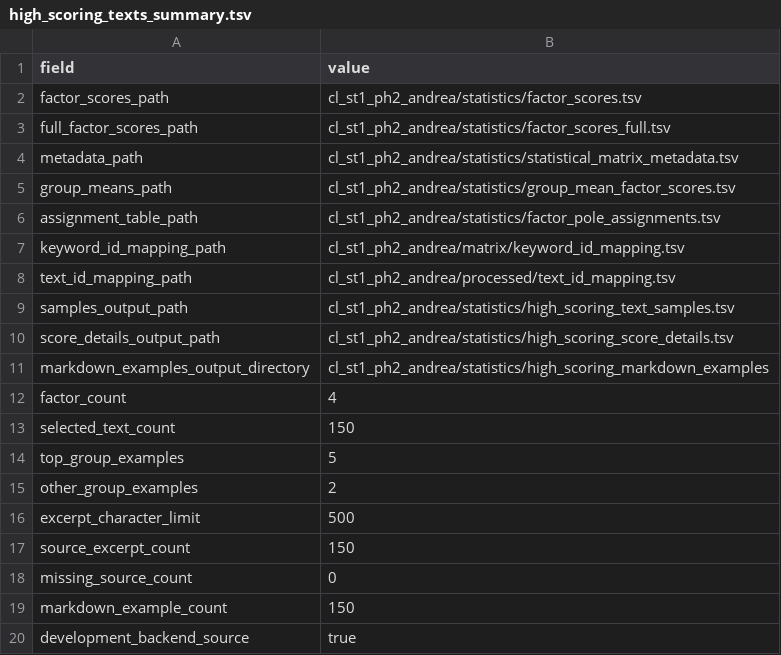
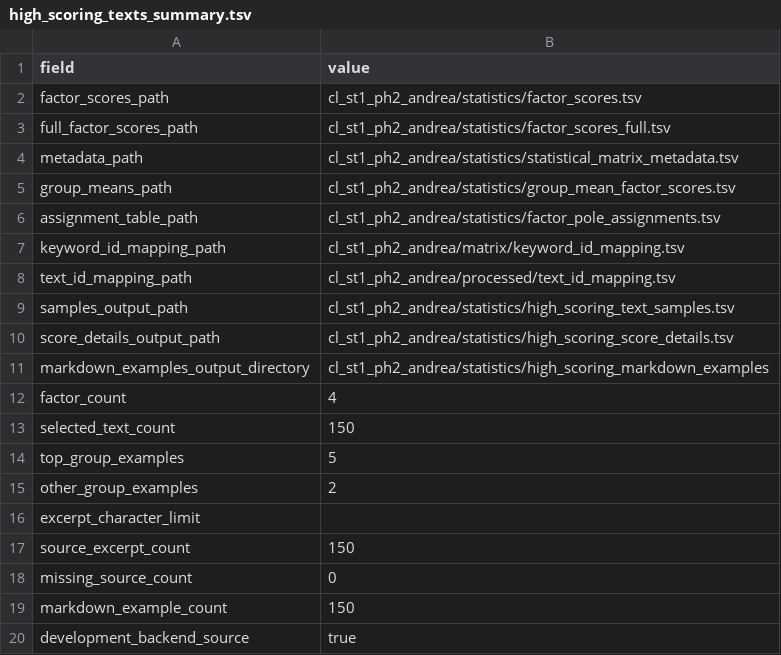
Before and after one commit to laelgelc/cl_st1_gelc_lmda, a TSV file: cl_st1_ph2_andrea/statistics/high_scoring_texts_summary.tsv, drawn as a sheet.

```diff
--- a/cl_st1_ph2_andrea/statistics/high_scoring_texts_summary.tsv
+++ b/cl_st1_ph2_andrea/statistics/high_scoring_texts_summary.tsv
@@ -15,3 +15,3 @@ top_group_examples	5
 other_group_examples	2
-excerpt_character_limit	500
+excerpt_character_limit	
 source_excerpt_count	150
```
Also changed, not shown: 58 other files.
